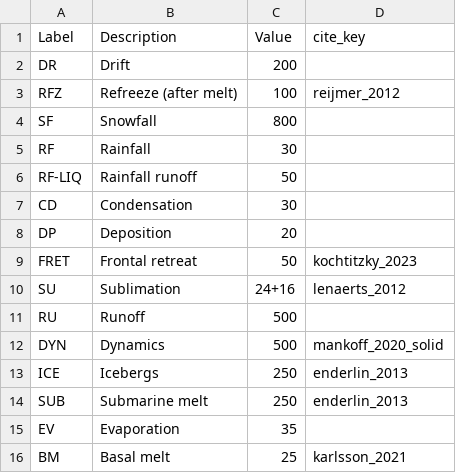
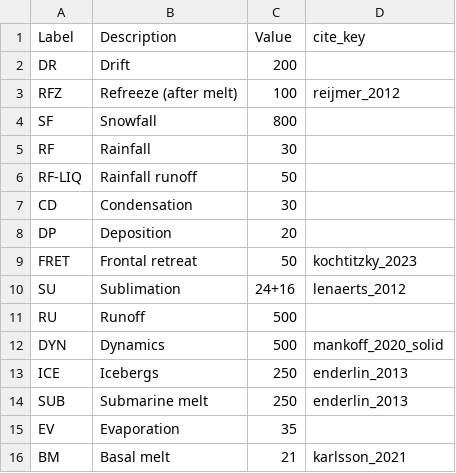
Before and after one commit to mankoff/sankey, a CSV file: dat/gl_baseline.csv, drawn as a sheet.

```diff
--- a/dat/gl_baseline.csv
+++ b/dat/gl_baseline.csv
@@ -15,2 +15,2 @@ SUB,Submarine melt,250,enderlin_2013
 EV,Evaporation,35,
-BM,Basal melt,25,karlsson_2021
+BM,Basal melt,21,karlsson_2021
```
Also changed, not shown: dat/gl_MAR.csv, 1 other file.
